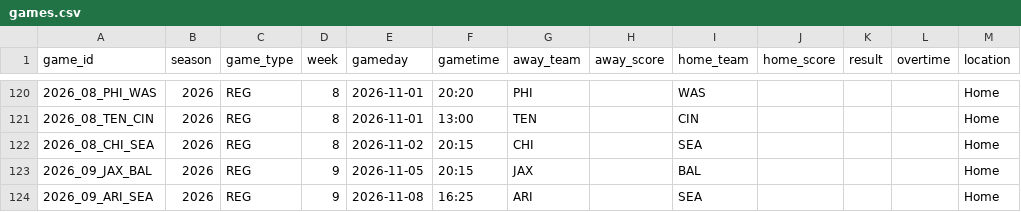
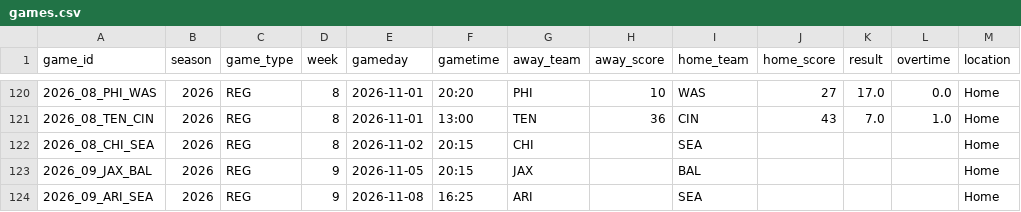
Before and after one commit to zacohara/football-pool, a CSV file: data/2026/games.csv, drawn as a sheet; only a part is shown, gaps mark what is left out; the diff covers the shown part only.

```diff
--- a/data/2026/games.csv
+++ b/data/2026/games.csv
@@ -120,3 +120,3 @@ game_id,season,game_type,week,gameday,gametime,away_team,away_score,home_team,ho
-2026_08_PHI_WAS,2026,REG,8,2026-11-01,20:20,PHI,,WAS,,,,Home
-2026_08_TEN_CIN,2026,REG,8,2026-11-01,13:00,TEN,,CIN,,,,Home
+2026_08_PHI_WAS,2026,REG,8,2026-11-01,20:20,PHI,10,WAS,27,17.0,0.0,Home
+2026_08_TEN_CIN,2026,REG,8,2026-11-01,13:00,TEN,36,CIN,43,7.0,1.0,Home
 2026_08_CHI_SEA,2026,REG,8,2026-11-02,20:15,CHI,,SEA,,,,Home
```
Also changed, not shown: 40 edited cells elsewhere in this file.
